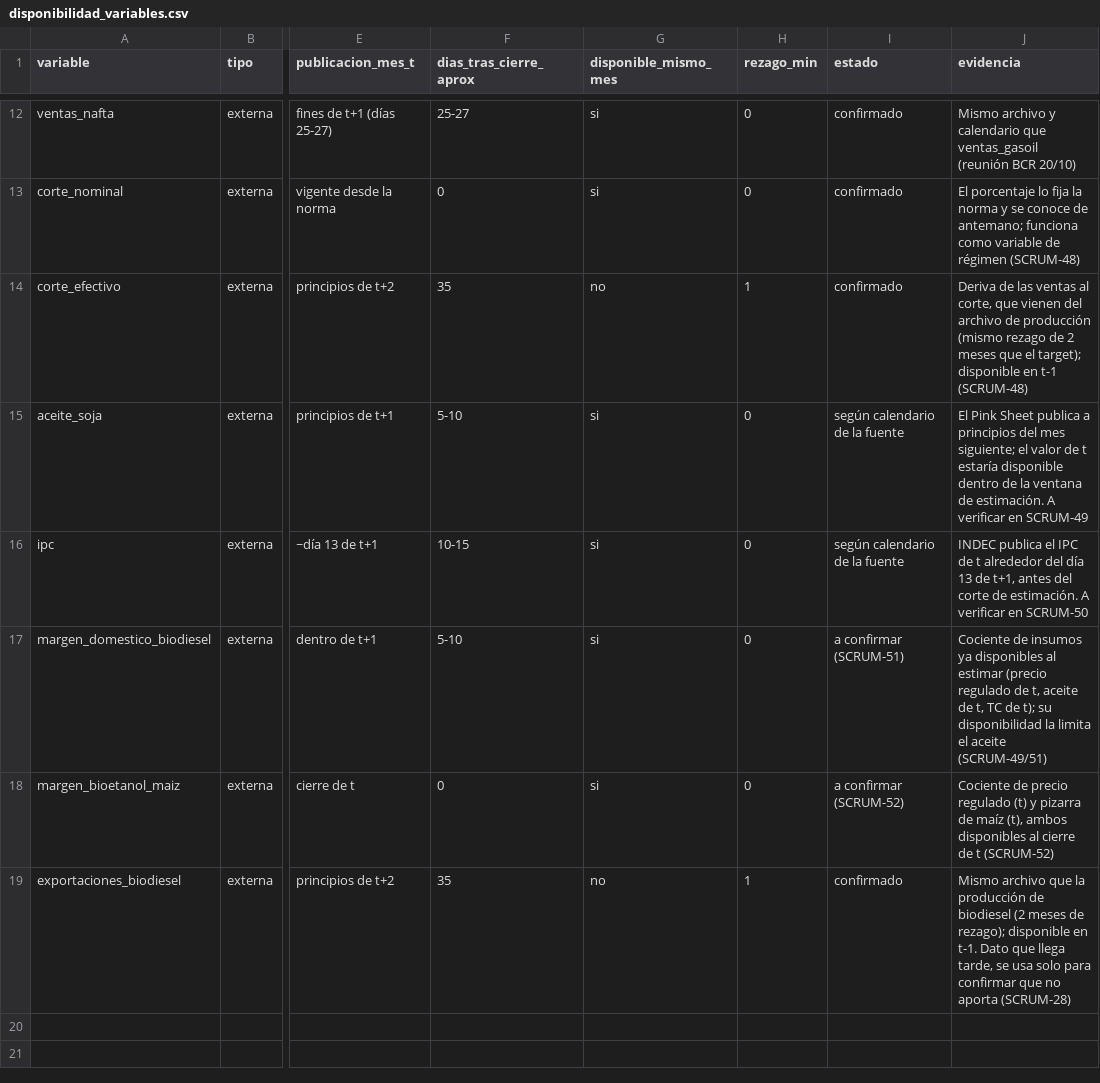
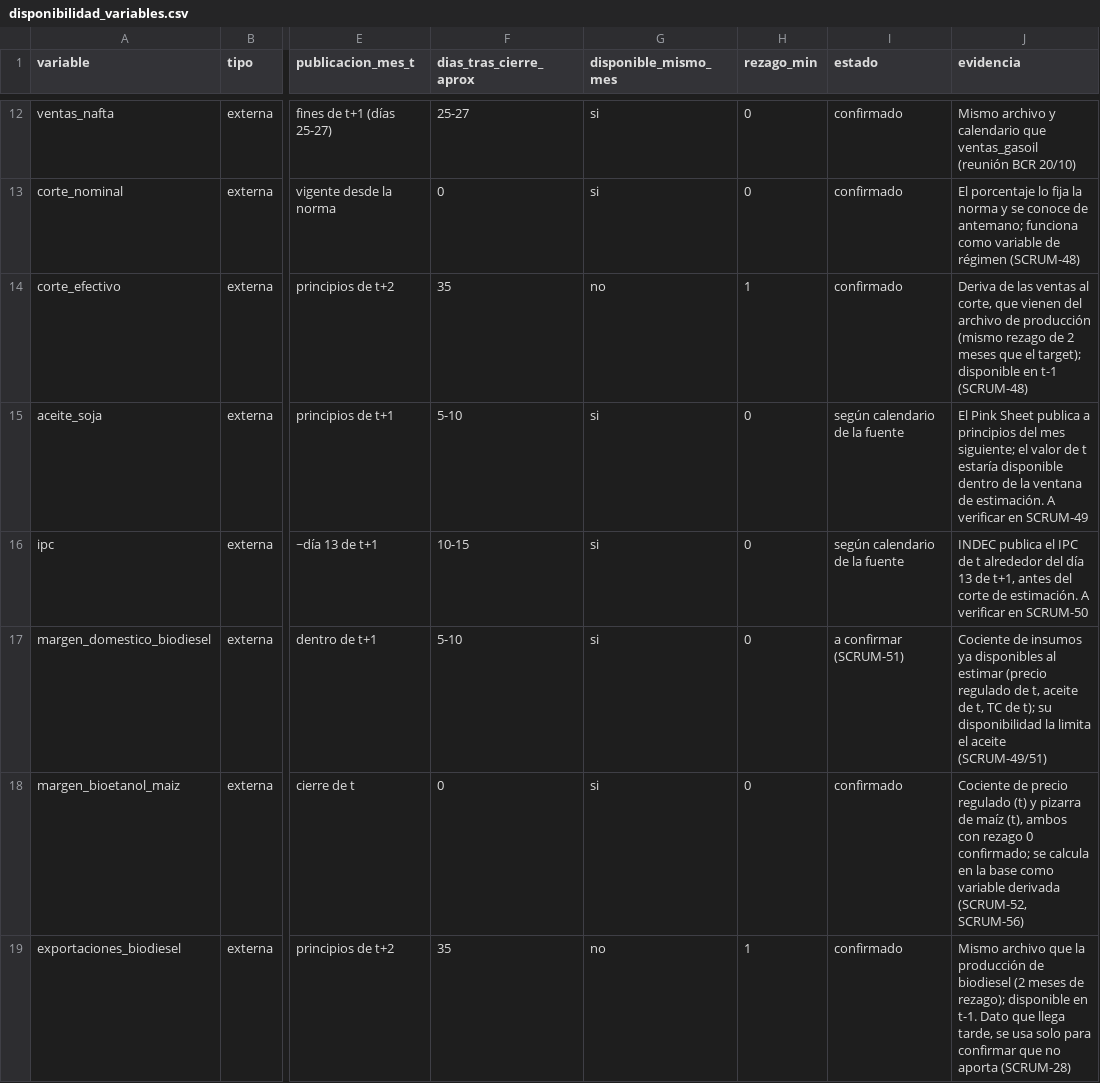
Before and after one commit to Lab2-BCR-UCA/Lab2-BCR, a CSV file: data/disponibilidad_variables.csv, drawn as a sheet; only a part is shown, gaps mark what is left out; the diff names each change by its address in the sheet, - before the commit and + after, or states it on an @@ line.

Commit message:
SCRUM-52: margen del bioetanol de maíz como variable derivada
La fórmula pasa a scripts/derivadas.py con la firma del mecanismo (SCRUM-56) y
se registra en db/derivadas.csv. Se borran scripts/margen_bioetanol.py y
data/margen_bioetanol.csv: el margen ya no es un CSV suelto que se pueda
desactualizar, se recalcula en cada armado de la base.

Coincide con el cálculo anterior en los 59 meses con resolución; con el
relleno del precio regulado cubre los 100 meses (2018-06 a 2026-09).
Disponibilidad confirmada con rezago 0.

```diff
--- a/data/disponibilidad_variables.csv
+++ b/data/disponibilidad_variables.csv
-I18 (estado): a confirmar (SCRUM-52)
+I18 (estado): confirmado
-J18 (evidencia): …(t), ambos disponibles al cierre de t (SCRUM-52)
+J18 (evidencia): …(t), ambos con rezago 0 confirmado; se calcula en la base como variable derivada (SCRUM-52, SCRUM-56)
```
Also changed, not shown: 8 other files.
